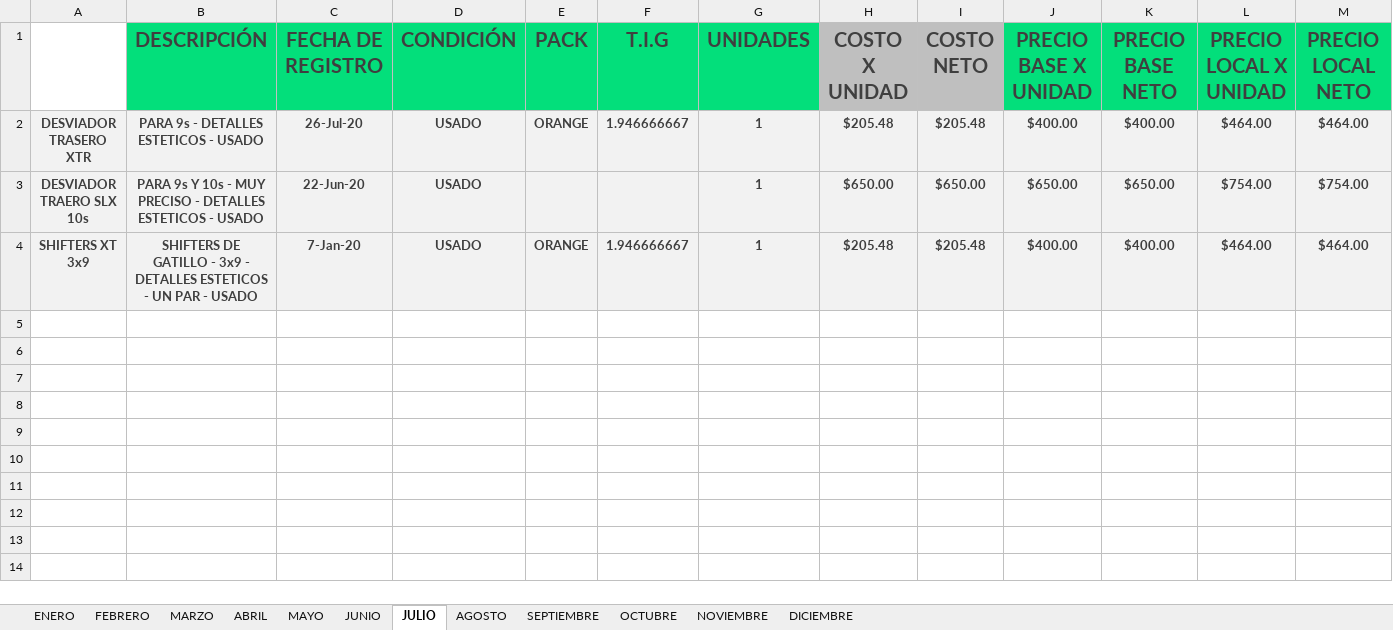
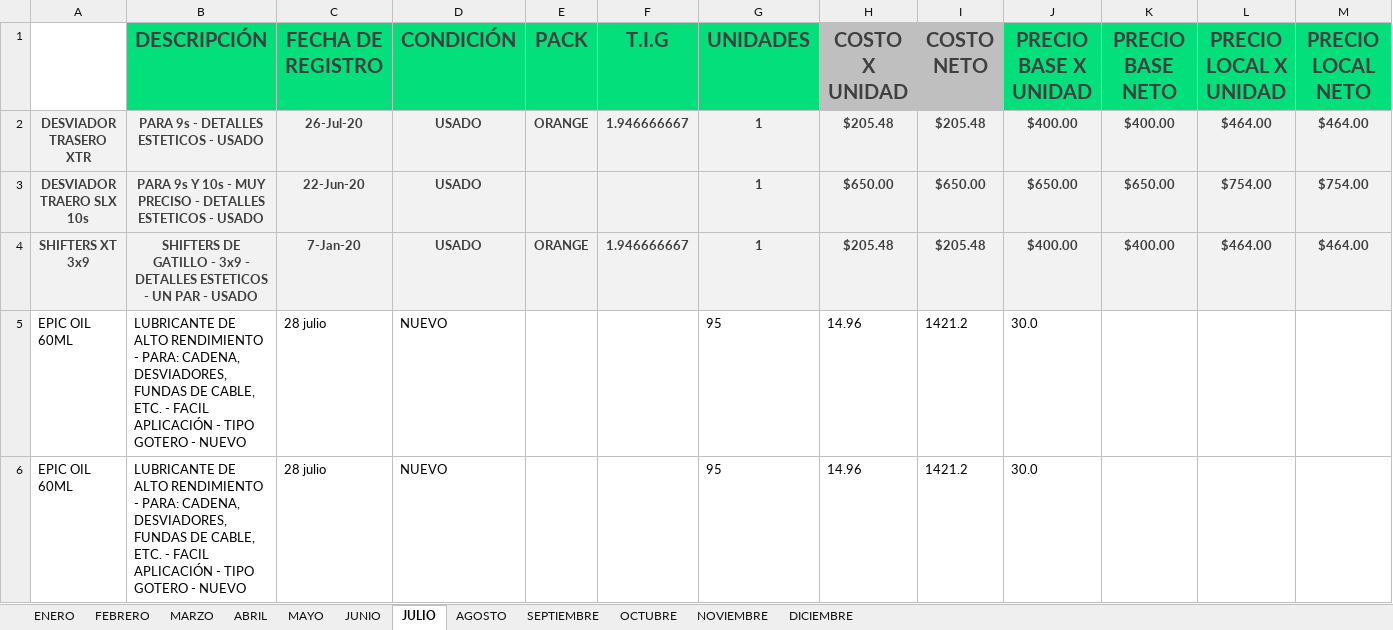
Before and after one commit to Alisbasa/EPIC-MOUNTAIN-SYSTEM, an Excel workbook: JavaApplication19/src/excel/Ventas.xlsx, sheet JULIO, drawn as a sheet; only a part is shown; values as stored, in another font and other column widths than the file's, no borders; charts and pictures not drawn; rows hold the shown columns only; the diff names each change by its address in the sheet, - before the commit and + after, or states it on an @@ line.

```diff
--- a/JavaApplication19/src/excel/Ventas.xlsx (sheet JULIO)
+++ b/JavaApplication19/src/excel/Ventas.xlsx (sheet JULIO)
+row 5: EPIC OIL 60ML | LUBRICANTE DE ALTO RENDIMIENTO - PARA: CADENA, DESVIADORES, FUNDAS DE CABLE, ETC. - FACIL APLICACIÓN - TIPO GOTERO - NUEVO | 28 julio | NUEVO |  |  | 95 | 14.96 | 1421.2 | 30.0
+row 6: EPIC OIL 60ML | LUBRICANTE DE ALTO RENDIMIENTO - PARA: CADENA, DESVIADORES, FUNDAS DE CABLE, ETC. - FACIL APLICACIÓN - TIPO GOTERO - NUEVO | 28 julio | NUEVO |  |  | 95 | 14.96 | 1421.2 | 30.0
```
Also changed, not shown: charts or pictures, JavaApplication19/src/excel/Inventario.xlsx, JavaApplication19/src/excel/LibrosContables.xlsx, 3 other files.
